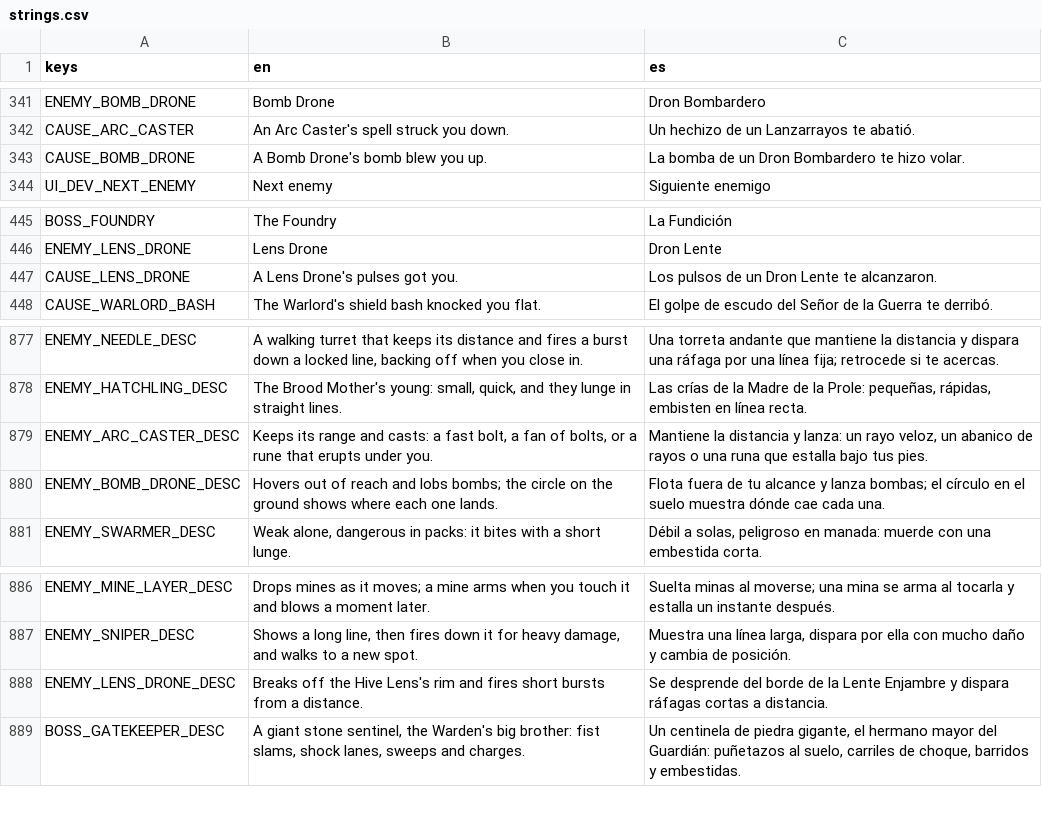
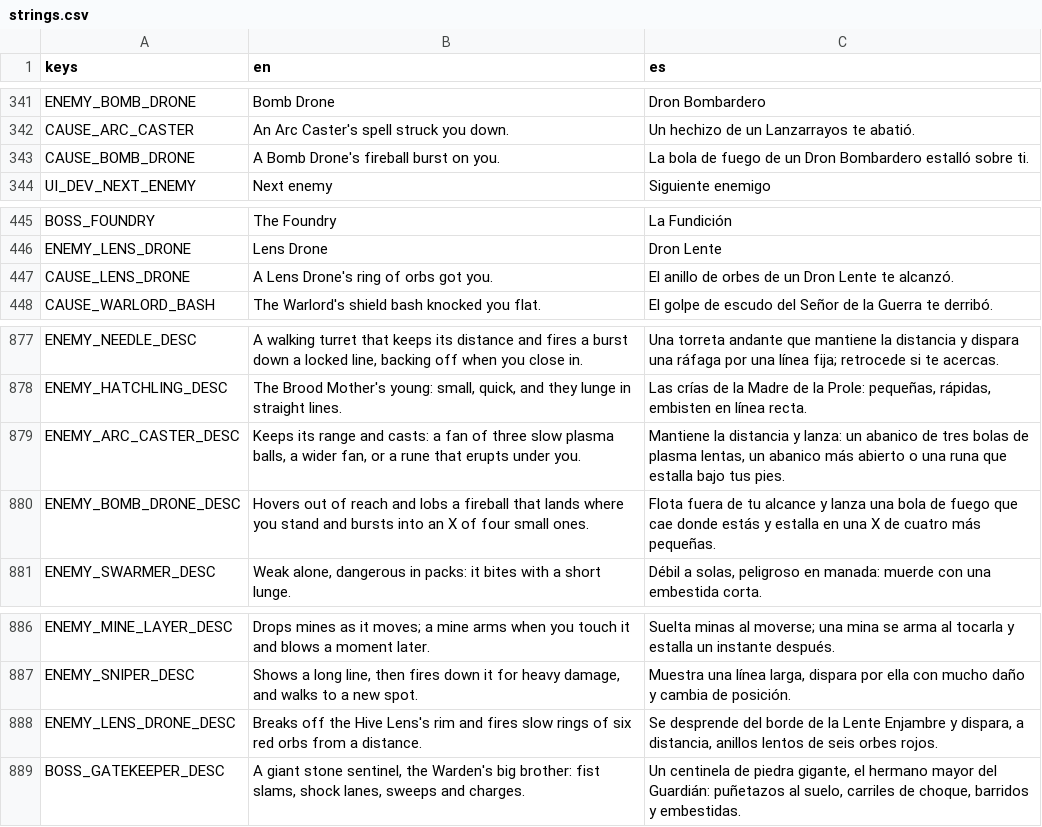
Before and after one commit to riusprime/zero-depth, a CSV file: locale/strings.csv, drawn as a sheet; only a part is shown, gaps mark what is left out.

```diff
--- a/locale/strings.csv
+++ b/locale/strings.csv
@@ -342,3 +342,3 @@ ENEMY_BOMB_DRONE,Bomb Drone,Dron Bombardero
 CAUSE_ARC_CASTER,An Arc Caster's spell struck you down.,Un hechizo de un Lanzarrayos te abatió.
-CAUSE_BOMB_DRONE,A Bomb Drone's bomb blew you up.,La bomba de un Dron Bombardero te hizo volar.
+CAUSE_BOMB_DRONE,A Bomb Drone's fireball burst on you.,La bola de fuego de un Dron Bombardero estalló sobre ti.
 UI_DEV_NEXT_ENEMY,Next enemy,Siguiente enemigo
@@ -446,3 +446,3 @@ BOSS_FOUNDRY,The Foundry,La Fundición
 ENEMY_LENS_DRONE,Lens Drone,Dron Lente
-CAUSE_LENS_DRONE,A Lens Drone's pulses got you.,Los pulsos de un Dron Lente te alcanzaron.
+CAUSE_LENS_DRONE,A Lens Drone's ring of orbs got you.,El anillo de orbes de un Dron Lente te alcanzó.
 CAUSE_WARLORD_BASH,The Warlord's shield bash knocked you flat.,El golpe de escudo del Señor de la Guerra te derribó.
@@ -878,4 +878,4 @@ ENEMY_NEEDLE_DESC,"A walking turret that keeps its distance and fires a burst do
 ENEMY_HATCHLING_DESC,"The Brood Mother's young: small, quick, and they lunge in straight lines.","Las crías de la Madre de la Prole: pequeñas, rápidas, embisten en línea recta."
-ENEMY_ARC_CASTER_DESC,"Keeps its range and casts: a fast bolt, a fan of bolts, or a rune that erupts under you.","Mantiene la distancia y lanza: un rayo veloz, un abanico de rayos o una runa que estalla bajo tus pies."
-ENEMY_BOMB_DRONE_DESC,Hovers out of reach and lobs bombs; the circle on the ground shows where each one lands.,Flota fuera de tu alcance y lanza bombas; el círculo en el suelo muestra dónde cae cada una.
+ENEMY_ARC_CASTER_DESC,"Keeps its range and casts: a fan of three slow plasma balls, a wider fan, or a rune that erupts under you.","Mantiene la distancia y lanza: un abanico de tres bolas de plasma lentas, un abanico más abierto o una runa que estalla bajo tus pies."
+ENEMY_BOMB_DRONE_DESC,"Hovers out of reach and lobs a fireball that lands where you stand and bursts into an X of four small ones.","Flota fuera de tu alcance y lanza una bola de fuego que cae donde estás y estalla en una X de cuatro más pequeñas."
 ENEMY_SWARMER_DESC,"Weak alone, dangerous in packs: it bites with a short lunge.","Débil a solas, peligroso en manada: muerde con una embestida corta."
@@ -887,3 +887,3 @@ ENEMY_MINE_LAYER_DESC,Drops mines as it moves; a mine arms when you touch it and
 ENEMY_SNIPER_DESC,"Shows a long line, then fires down it for heavy damage, and walks to a new spot.","Muestra una línea larga, dispara por ella con mucho daño y cambia de posición."
-ENEMY_LENS_DRONE_DESC,Breaks off the Hive Lens's rim and fires short bursts from a distance.,Se desprende del borde de la Lente Enjambre y dispara ráfagas cortas a distancia.
+ENEMY_LENS_DRONE_DESC,"Breaks off the Hive Lens's rim and fires slow rings of six red orbs from a distance.","Se desprende del borde de la Lente Enjambre y dispara, a distancia, anillos lentos de seis orbes rojos."
 BOSS_GATEKEEPER_DESC,"A giant stone sentinel, the Warden's big brother: fist slams, shock lanes, sweeps and charges.","Un centinela de piedra gigante, el hermano mayor del Guardián: puñetazos al suelo, carriles de choque, barridos y embestidas."
```
Also changed, not shown: 18 other files.
